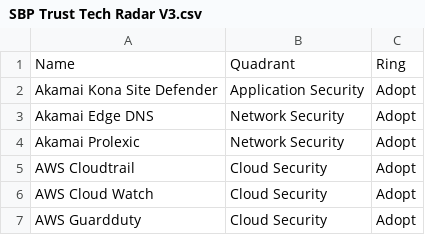
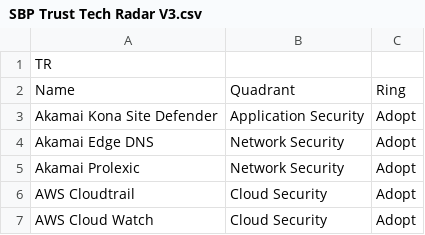
Before and after one commit to LAB271/Trust-Tech-Radar, a CSV file: SBP Trust Tech Radar V3.csv, drawn as a sheet; only a part is shown; the shorter side is filled out with more unchanged rows; the diff names each change by its address in the sheet, - before the commit and + after, or states it on an @@ line.

Commit message:
Add files via upload

```diff
--- a/SBP Trust Tech Radar V3.csv
+++ b/SBP Trust Tech Radar V3.csv
+row 1: TR
```
